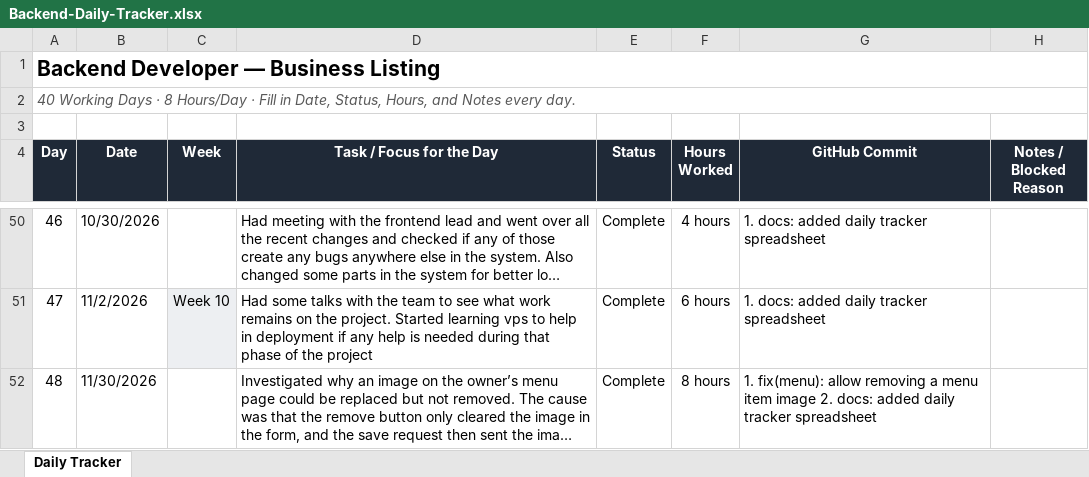
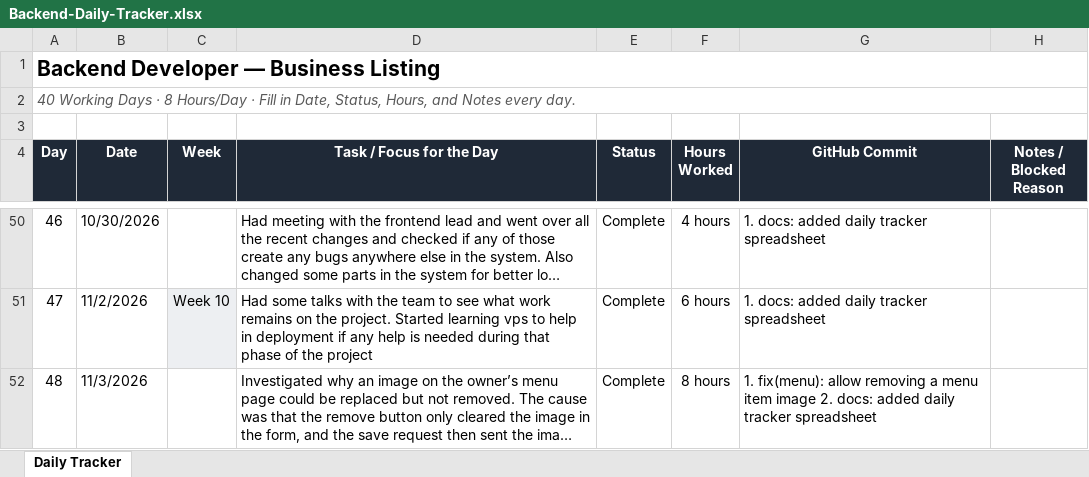
Before and after one commit to AdityaPudasaini/Business-Listing, an Excel workbook: backend/Backend-Daily-Tracker.xlsx, sheet Daily Tracker, drawn as a sheet; only a part is shown, gaps mark what is left out; long unchanged cells end in …; values as stored, in another font and other column widths than the file's, no borders; conditional formats not drawn; the diff covers the shown part only; the diff names each change by its address in the sheet, - before the commit and + after, or states it on an @@ line.

Commit message:
docs: added daily tracker spreadsheet

```diff
--- a/backend/Backend-Daily-Tracker.xlsx (sheet Daily Tracker)
+++ b/backend/Backend-Daily-Tracker.xlsx (sheet Daily Tracker)
-B52 (Date): 11/30/2026
+B52 (Date): 11/3/2026
```
Also changed, not shown: 1 added row elsewhere in this sheet.
